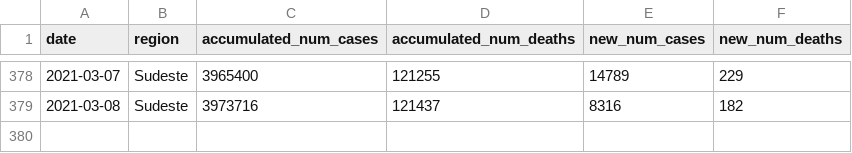
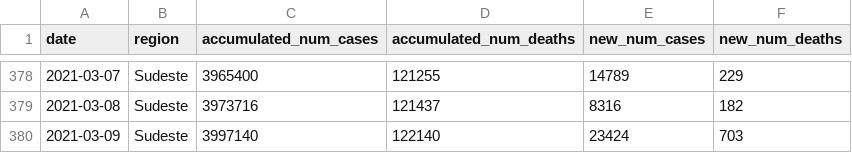
Before and after one commit to reandov/covid19-brazil, a CSV file: data/covid19-Sudeste.csv, drawn as a sheet; only a part is shown, gaps mark what is left out.

```diff
--- a/data/covid19-Sudeste.csv
+++ b/data/covid19-Sudeste.csv
@@ -379 +379,2 @@ date,region,accumulated_num_cases,accumulated_num_deaths,new_num_cases,new_num_d
 2021-03-08,Sudeste,3973716,121437,8316,182
+2021-03-09,Sudeste,3997140,122140,23424,703
```
Also changed, not shown: data/covid19-Centro-Oeste.csv, data/covid19-Nordeste.csv, 12 other files.
